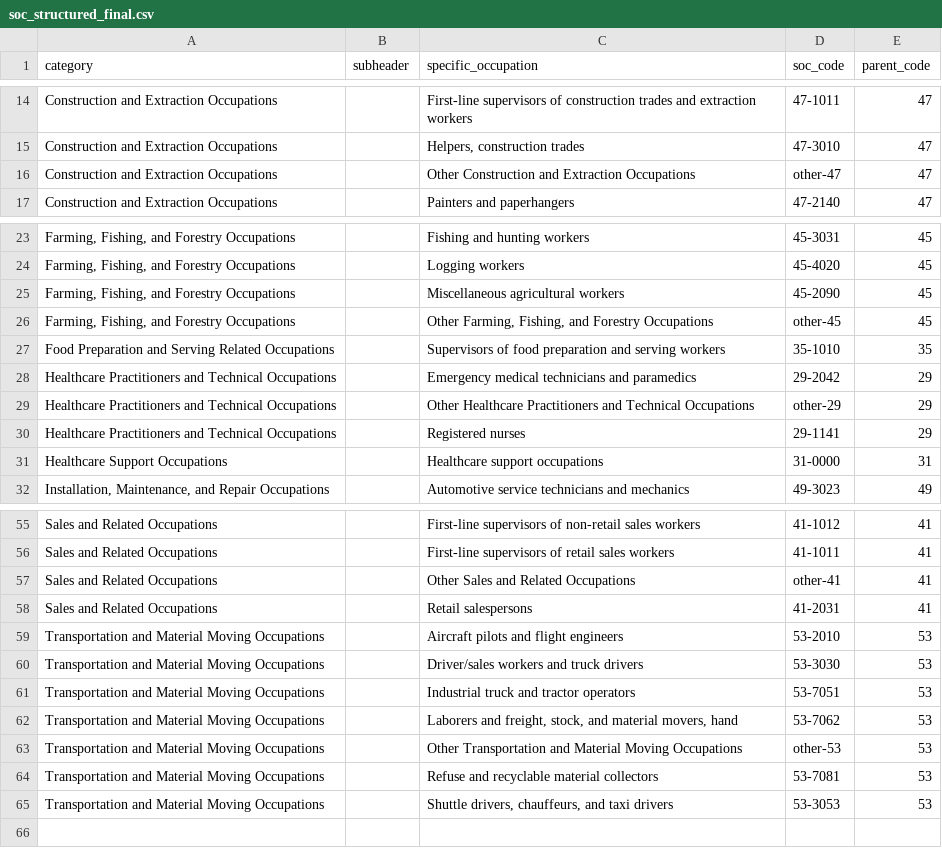
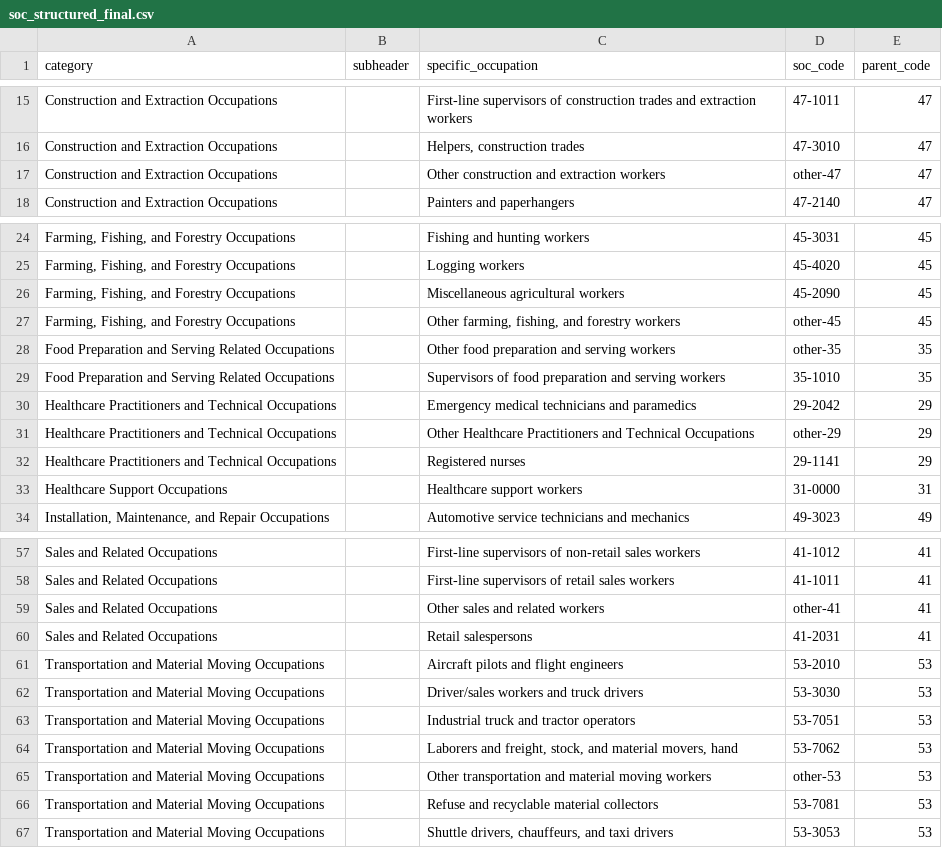
Before and after one commit to mattbrownecon/mattbrownecon.github.io, a CSV file: Unpublished_Resources/SurveyImages/NMV/soc_structured_final.csv, drawn as a sheet; only a part is shown, gaps mark what is left out; the diff covers the shown part only.

```diff
--- a/Unpublished_Resources/SurveyImages/NMV/soc_structured_final.csv
+++ b/Unpublished_Resources/SurveyImages/NMV/soc_structured_final.csv
@@ -16 +17 @@
-"Construction and Extraction Occupations",,"Other Construction and Extraction Occupations","other-47","47"
+Construction and Extraction Occupations,,Other construction and extraction workers,other-47,47
@@ -26 +27,2 @@
-"Farming, Fishing, and Forestry Occupations",,"Other Farming, Fishing, and Forestry Occupations","other-45","45"
+"Farming, Fishing, and Forestry Occupations",,"Other farming, fishing, and forestry workers",other-45,45
+Food Preparation and Serving Related Occupations,,Other food preparation and serving workers,other-35,35
@@ -31 +33 @@
-"Healthcare Support Occupations",,"Healthcare support occupations","31-0000","31"
+Healthcare Support Occupations,,Healthcare support workers,31-0000,31
@@ -57 +59 @@
-"Sales and Related Occupations",,"Other Sales and Related Occupations","other-41","41"
+Sales and Related Occupations,,Other sales and related workers,other-41,41
@@ -63 +65 @@
-"Transportation and Material Moving Occupations",,"Other Transportation and Material Moving Occupations","other-53","53"
+Transportation and Material Moving Occupations,,Other transportation and material moving workers,other-53,53
```
Also changed, not shown: 1 added row and 16 edited cells elsewhere in this file, 3 other files.
